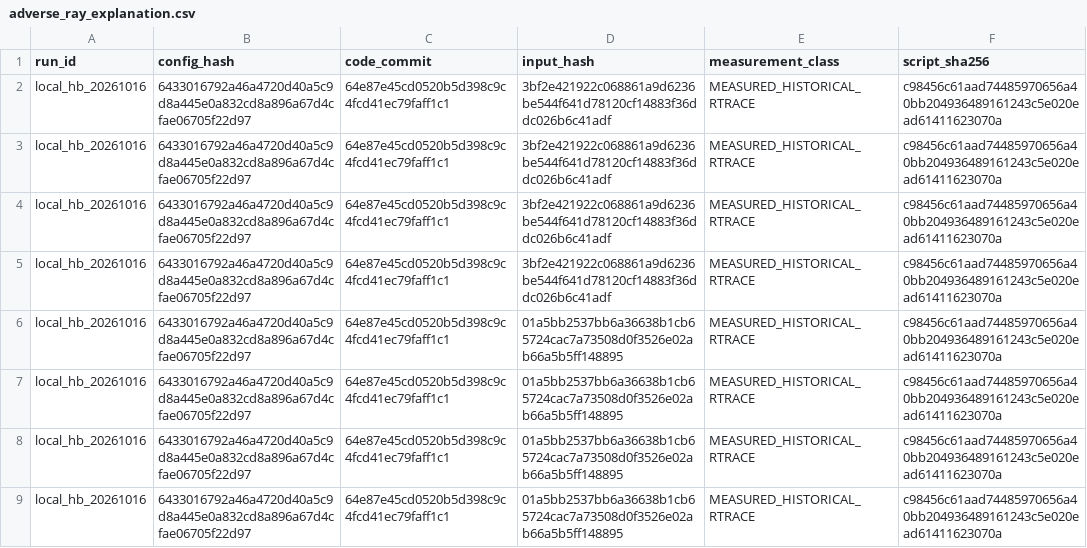
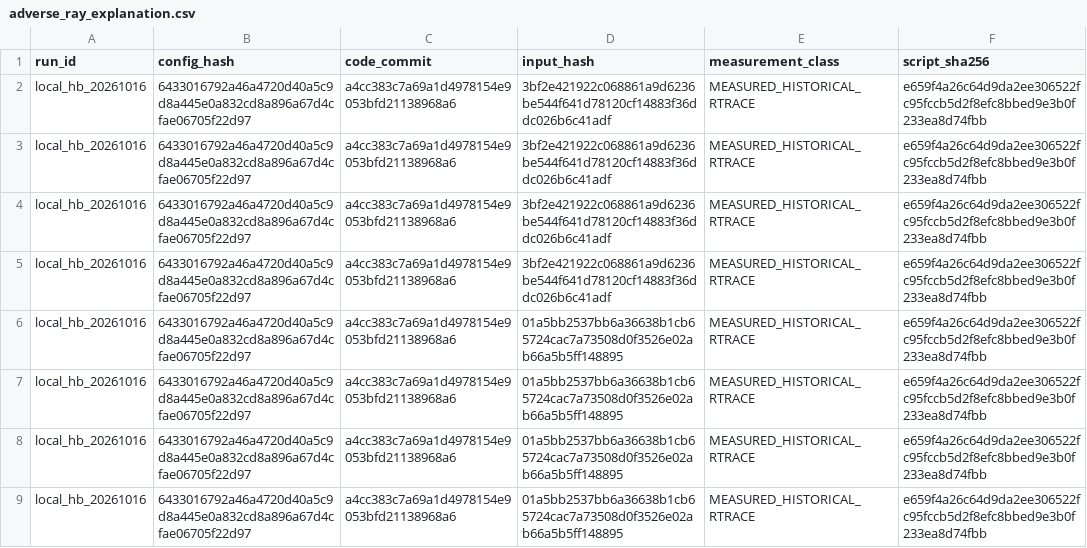
Before and after one commit to eksn425-del/light-right-repair-ai-prototype, a CSV file: icores_2027/runs/local_hb_20261016/adverse_ray_explanation.csv, drawn as a sheet; only a part is shown; the diff names each change by its address in the sheet, - before the commit and + after, or states it on an @@ line.

Commit message:
icores: add fail-closed local evidence integration and delivery regressions

```diff
--- a/icores_2027/runs/local_hb_20261016/adverse_ray_explanation.csv
+++ b/icores_2027/runs/local_hb_20261016/adverse_ray_explanation.csv
-C2:C9 (code_commit): 64e87e45cd0520b5d398c9c4fcd41ec79faff1c1
+C2:C9 (code_commit): a4cc383c7a69a1d4978154e9053bfd21138968a6
-F2:F9 (script_sha256): c98456c61aad74485970656a40bb204936489161243c5e020ead61411623070a
+F2:F9 (script_sha256): e659f4a26c64d9da2ee306522fc95fccb5d2f8efc8bbed9e3b0f233ea8d74fbb
```
Also changed, not shown: icores_2027/runs/local_hb_20261016/historical_input_hashes.csv, icores_2027/runs/local_hb_20261016/historical_scene_mapping.csv, 5 other files.
